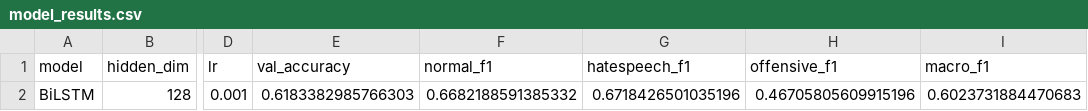
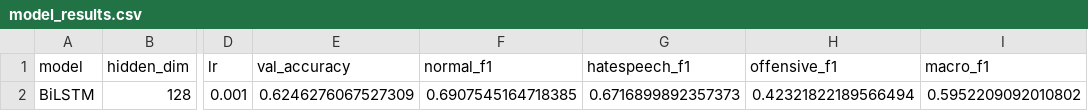
Before and after one commit to ZohrehSamimi/AssignmentIIIMachineLearning, a CSV file: model_results.csv, drawn as a sheet; only a part is shown, gaps mark what is left out; the diff names each change by its address in the sheet, - before the commit and + after, or states it on an @@ line.

```diff
--- a/model_results.csv
+++ b/model_results.csv
-E2 (val_accuracy): 0.6183382985766303
+E2 (val_accuracy): 0.6246276067527309
-F2 (normal_f1): 0.6682188591385332
+F2 (normal_f1): 0.6907545164718385
-G2 (hatespeech_f1): 0.6718426501035196
+G2 (hatespeech_f1): 0.6716899892357373
-H2 (offensive_f1): 0.46705805609915196
+H2 (offensive_f1): 0.42321822189566494
-I2 (macro_f1): 0.6023731884470683
+I2 (macro_f1): 0.5952209092010802
```
Also changed, not shown: 1 other file.
